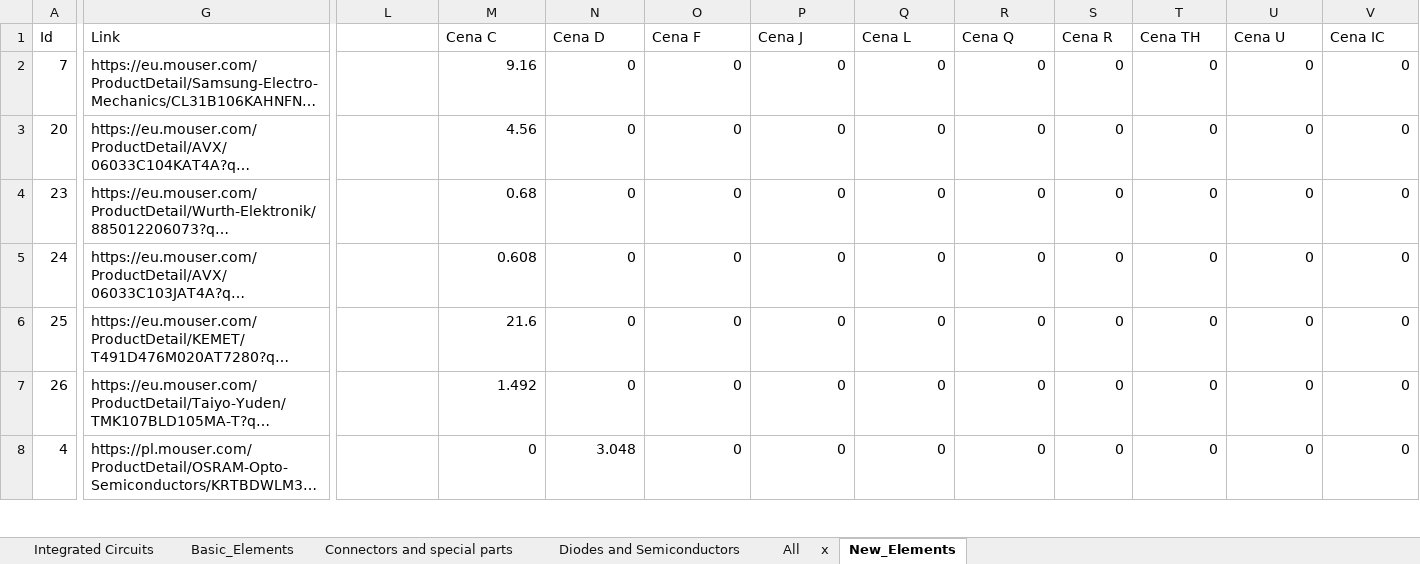
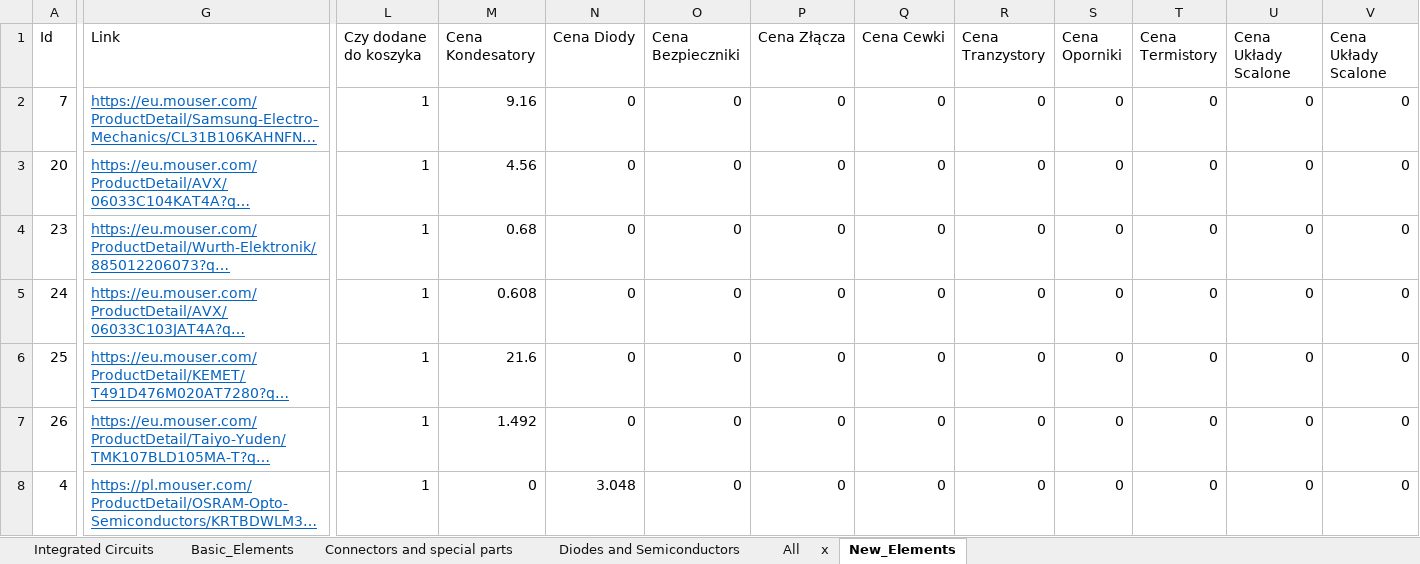
Before and after one commit to GroupOfRobots/MiniRysElectronics, an Excel workbook: rysboard/BOM/List_of_materials.xlsx, sheet New_Elements, drawn as a sheet; only a part is shown, gaps mark what is left out; long unchanged cells end in …; values as stored, in another font and other column widths than the file's, no borders; table styles not drawn; the diff covers the shown part only; the diff names each change by its address in the sheet, - before the commit and + after, or states it on an @@ line.

```diff
--- a/rysboard/BOM/List_of_materials.xlsx (sheet New_Elements)
+++ b/rysboard/BOM/List_of_materials.xlsx (sheet New_Elements)
-L1: (empty)
+L1: Czy dodane do koszyka
-M1: Cena C
+M1: Cena Kondesatory
-N1: Cena D
+N1: Cena Diody
-O1: Cena F
+O1: Cena Bezpieczniki
-P1: Cena J
+P1: Cena Złącza
-Q1: Cena L
+Q1: Cena Cewki
-R1: Cena Q
+R1: Cena Tranzystory
-S1: Cena R
+S1: Cena Oporniki
-T1: Cena TH
+T1: Cena Termistory
-U1: Cena U
+U1: Cena Układy Scalone
-V1: Cena IC
+V1: Cena Układy Scalone
@@ G2:G8 underline: off → on, text colour: black → #0563C1 @@
-L2:L8 (Czy dodane do koszyka): (empty)
+L2:L8 (Czy dodane do koszyka): 1
```
Also changed, not shown: 3 added rows, 3 removed rows, 46 edited cells and cell formats elsewhere in this sheet, formulas that keep their value, 11 other files.
